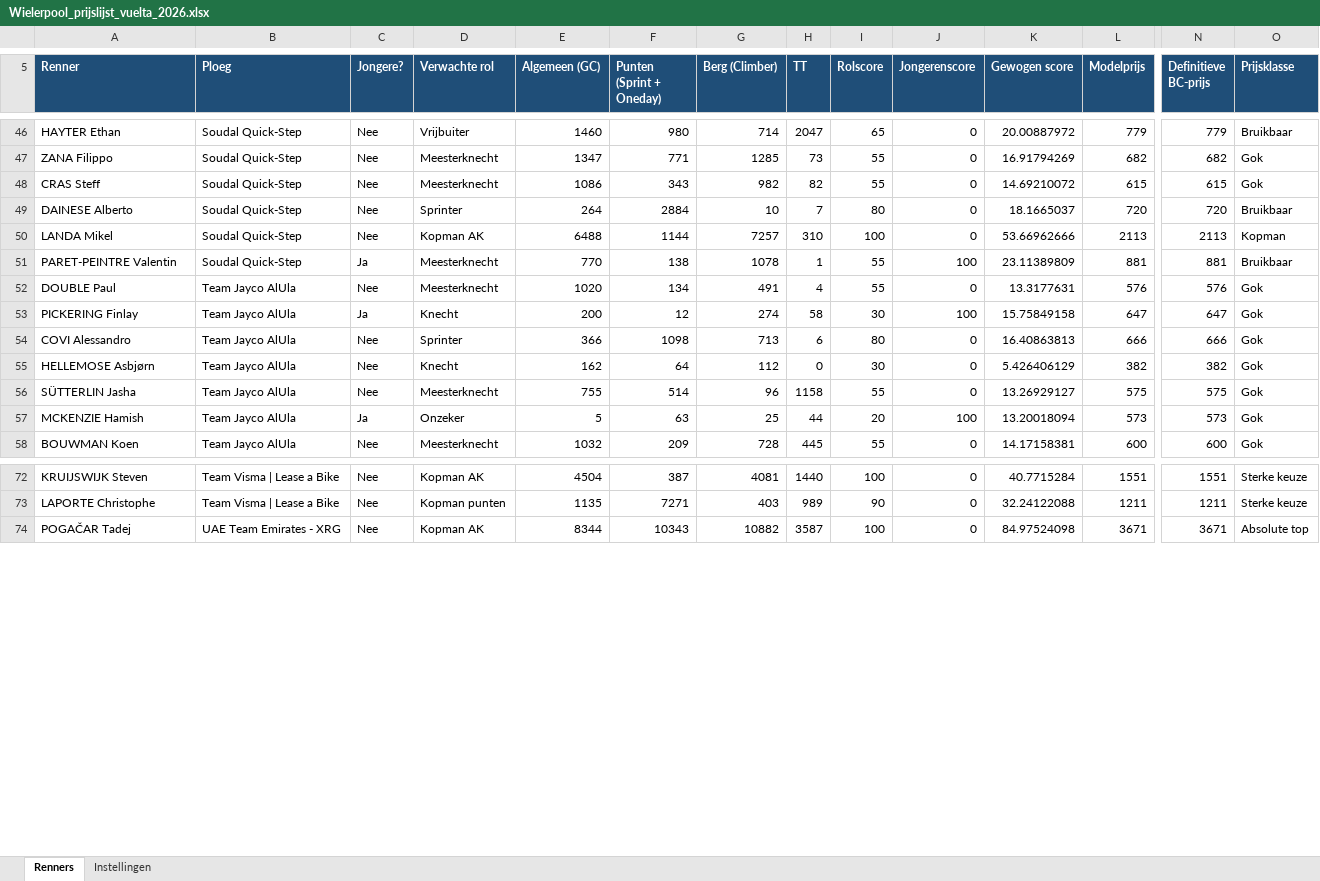
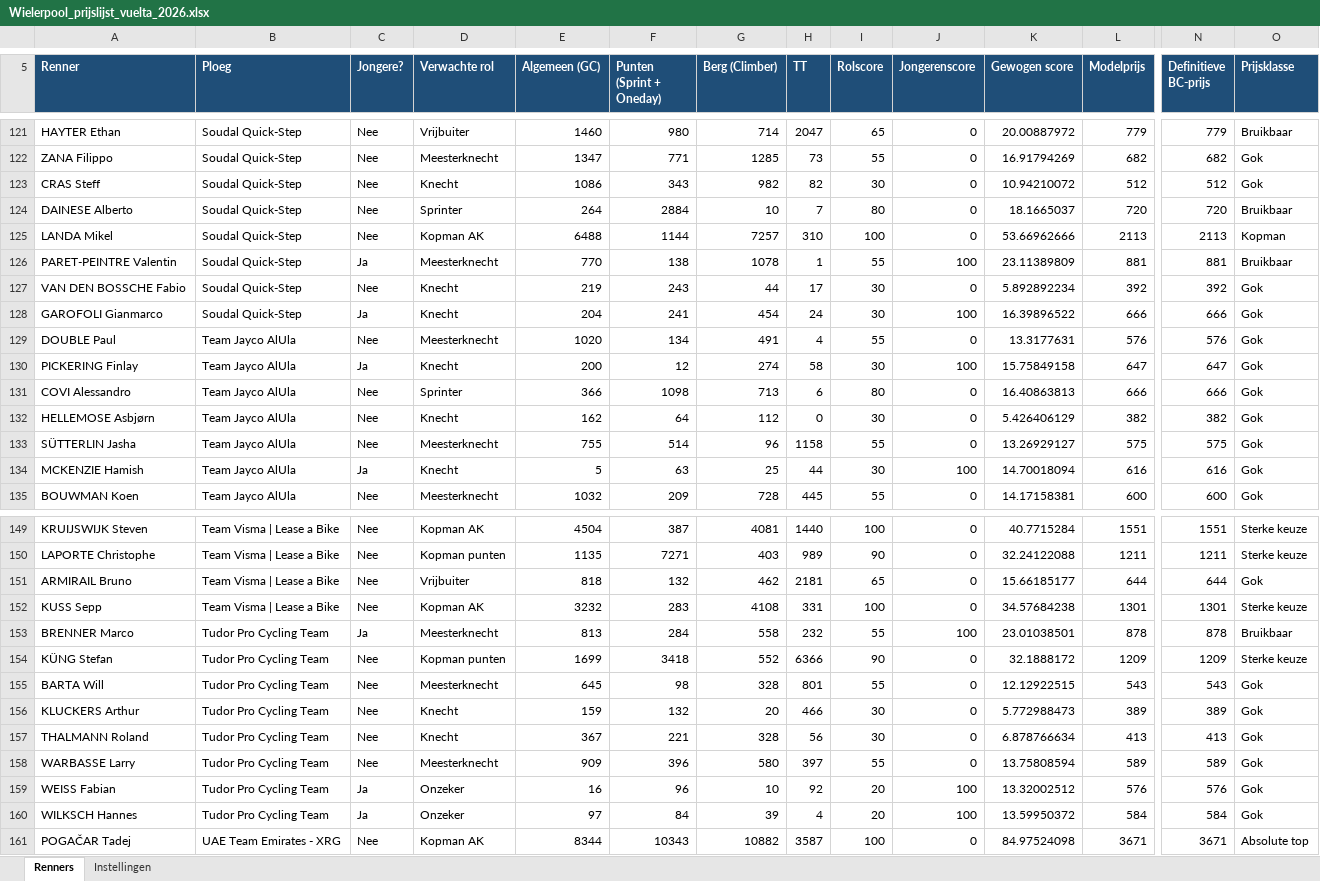
Before and after one commit to BenConfetti/Wielerpool, an Excel workbook: outputs/vuelta-2026-20260818/Wielerpool_prijslijst_vuelta_2026.xlsx, sheet Renners, drawn as a sheet; only a part is shown, gaps mark what is left out; values as stored, in another font and other column widths than the file's, no borders; addresses are those after the commit; rows hold the shown columns only; the diff covers the shown part only; the diff names each change by its address in the sheet, - before the commit and + after, or states it on an @@ line.

```diff
--- a/outputs/vuelta-2026-20260818/Wielerpool_prijslijst_vuelta_2026.xlsx (sheet Renners)
+++ b/outputs/vuelta-2026-20260818/Wielerpool_prijslijst_vuelta_2026.xlsx (sheet Renners)
-D123 (Verwachte rol): Meesterknecht
+D123 (Verwachte rol): Knecht
-I123 (Rolscore): 55
+I123 (Rolscore): 30
-K123 (Gewogen score): 14.69210072
+K123 (Gewogen score): 10.94210072
-L123 (Modelprijs): 615
+L123 (Modelprijs): 512
-N123 (Definitieve BC-prijs): 615
+N123 (Definitieve BC-prijs): 512
+row 127: VAN DEN BOSSCHE Fabio | Soudal Quick-Step | Nee | Knecht | 219 | 243 | 44 | 17 | 30 | 0 | 5.892892234 | 392 | 392 | Gok
+row 128: GAROFOLI Gianmarco | Soudal Quick-Step | Ja | Knecht | 204 | 241 | 454 | 24 | 30 | 100 | 16.39896522 | 666 | 666 | Gok
-D134 (Verwachte rol): Onzeker
+D134 (Verwachte rol): Knecht
-I134 (Rolscore): 20
+I134 (Rolscore): 30
-K134 (Gewogen score): 13.20018094
+K134 (Gewogen score): 14.70018094
-L134 (Modelprijs): 573
+L134 (Modelprijs): 616
-N134 (Definitieve BC-prijs): 573
+N134 (Definitieve BC-prijs): 616
@@ row 156 moved to row 151: ARMIRAIL Bruno @@
@@ row 157 moved to row 152: KUSS Sepp @@
@@ row 94 moved to row 153: BRENNER Marco @@
@@ row 95 moved to row 154: KÜNG Stefan @@
@@ row 162 moved to row 155: BARTA Will @@
@@ row 163 moved to row 156: KLUCKERS Arthur @@
@@ row 164 moved to row 157: THALMANN Roland @@
@@ row 165 moved to row 158: WARBASSE Larry @@
@@ row 166 moved to row 159: WEISS Fabian @@
@@ row 167 moved to row 160: WILKSCH Hannes @@
```
Also changed, not shown: 22 added rows, 7 removed rows, 61 moved rows and 17 edited cells elsewhere in this sheet, formulas that keep their value, 3 other files.
